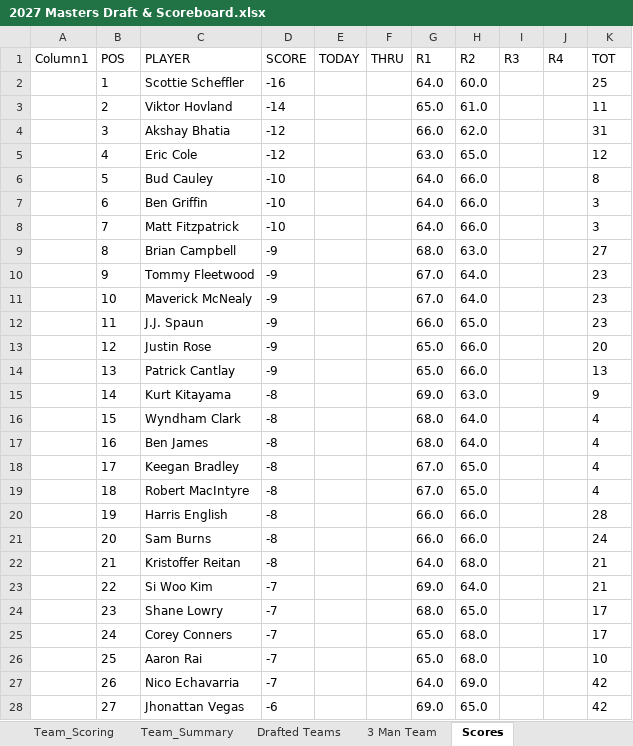
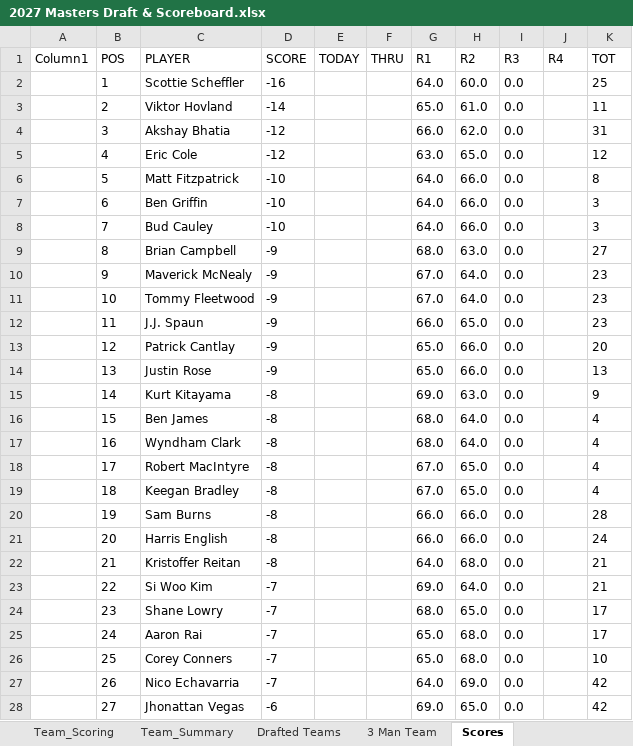
Before and after one commit to Melbs98/2027-Masters-Ctown, an Excel workbook: data/2027 Masters Draft & Scoreboard.xlsx, sheet Scores, drawn as a sheet; only a part is shown; values as stored, in another font and other column widths than the file's, no borders; table styles not drawn; the diff covers the shown part only; the diff names each change by its address in the sheet, - before the commit and + after, or states it on an @@ line.

```diff
--- a/data/2027 Masters Draft & Scoreboard.xlsx (sheet Scores)
+++ b/data/2027 Masters Draft & Scoreboard.xlsx (sheet Scores)
-I2:I28 (R3): (empty)
+I2:I28 (R3): 0.0
-C6 (PLAYER): Bud Cauley
+C6 (PLAYER): Matt Fitzpatrick
-C8 (PLAYER): Matt Fitzpatrick
+C8 (PLAYER): Bud Cauley
-C10 (PLAYER): Tommy Fleetwood
+C10 (PLAYER): Maverick McNealy
-C11 (PLAYER): Maverick McNealy
+C11 (PLAYER): Tommy Fleetwood
-C13 (PLAYER): Justin Rose
+C13 (PLAYER): Patrick Cantlay
-C14 (PLAYER): Patrick Cantlay
+C14 (PLAYER): Justin Rose
-C16 (PLAYER): Wyndham Clark
+C16 (PLAYER): Ben James
-C17 (PLAYER): Ben James
+C17 (PLAYER): Wyndham Clark
-C18 (PLAYER): Keegan Bradley
+C18 (PLAYER): Robert MacIntyre
-C19 (PLAYER): Robert MacIntyre
+C19 (PLAYER): Keegan Bradley
-C20 (PLAYER): Harris English
+C20 (PLAYER): Sam Burns
-C21 (PLAYER): Sam Burns
+C21 (PLAYER): Harris English
-C25 (PLAYER): Corey Conners
+C25 (PLAYER): Aaron Rai
-C26 (PLAYER): Aaron Rai
+C26 (PLAYER): Corey Conners
```
Also changed, not shown: 71 edited cells elsewhere in this sheet, 1 other file.
